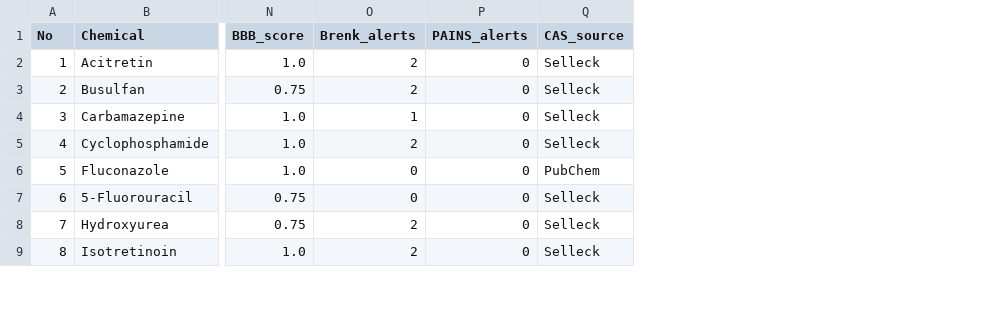
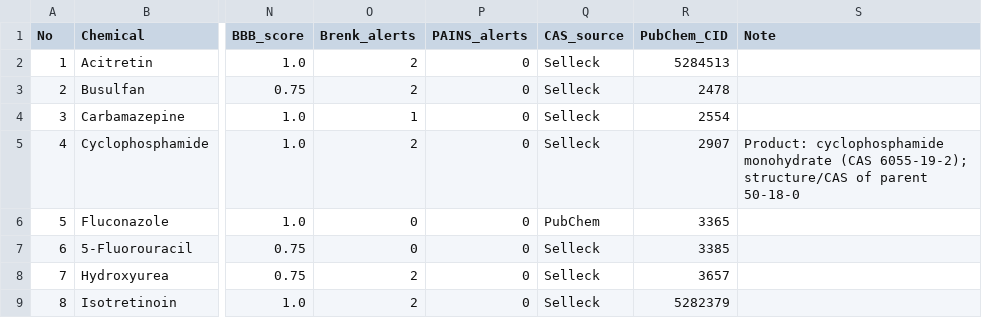
Before and after one commit to tsunehikohongen-cpu/40chem-supplement, a CSV file: data/Master_chemical_descriptors_40chemicals.csv, drawn as a sheet; only a part is shown, gaps mark what is left out; the diff names each change by its address in the sheet, - before the commit and + after, or states it on an @@ line.

```diff
--- a/data/Master_chemical_descriptors_40chemicals.csv
+++ b/data/Master_chemical_descriptors_40chemicals.csv
+column R (PubChem_CID), rows 2-9: 5284513 | 2478 | 2554 | 2907 | 3365 | 3385 | 3657 | 5282379
+column S (Note), row 5: Product: cyclophosphamide monohydrate (CAS 6055-19-2); structure/CAS of parent 50-18-0
```
